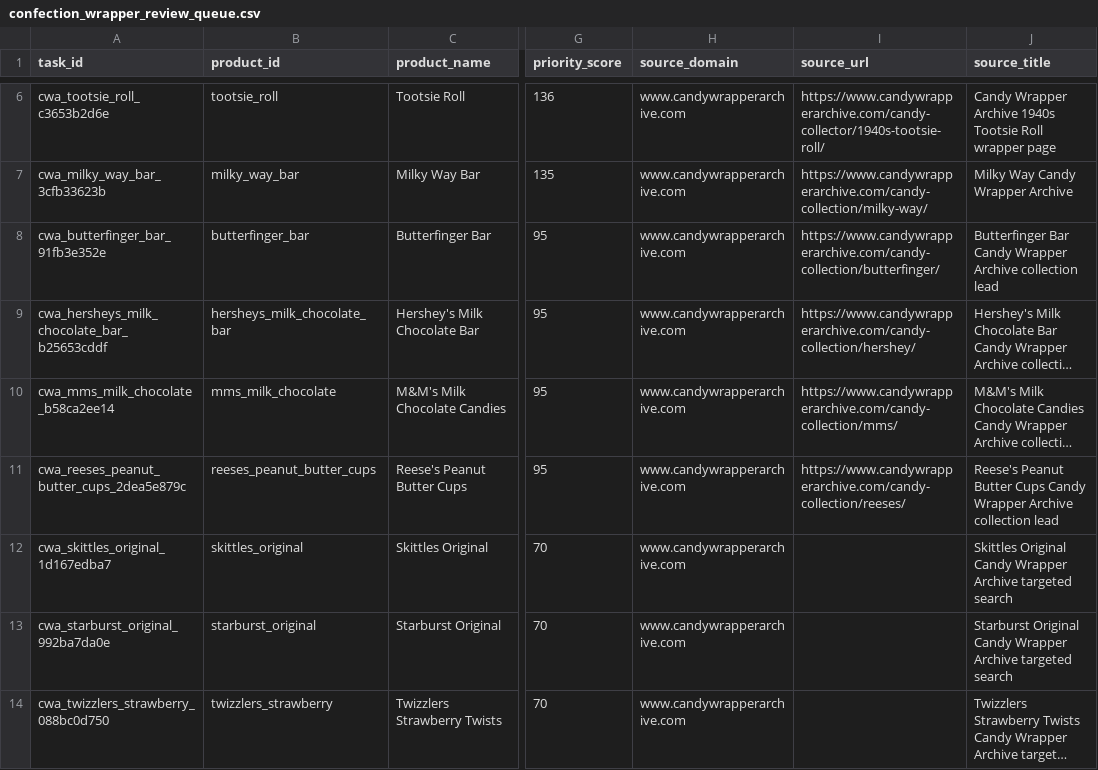
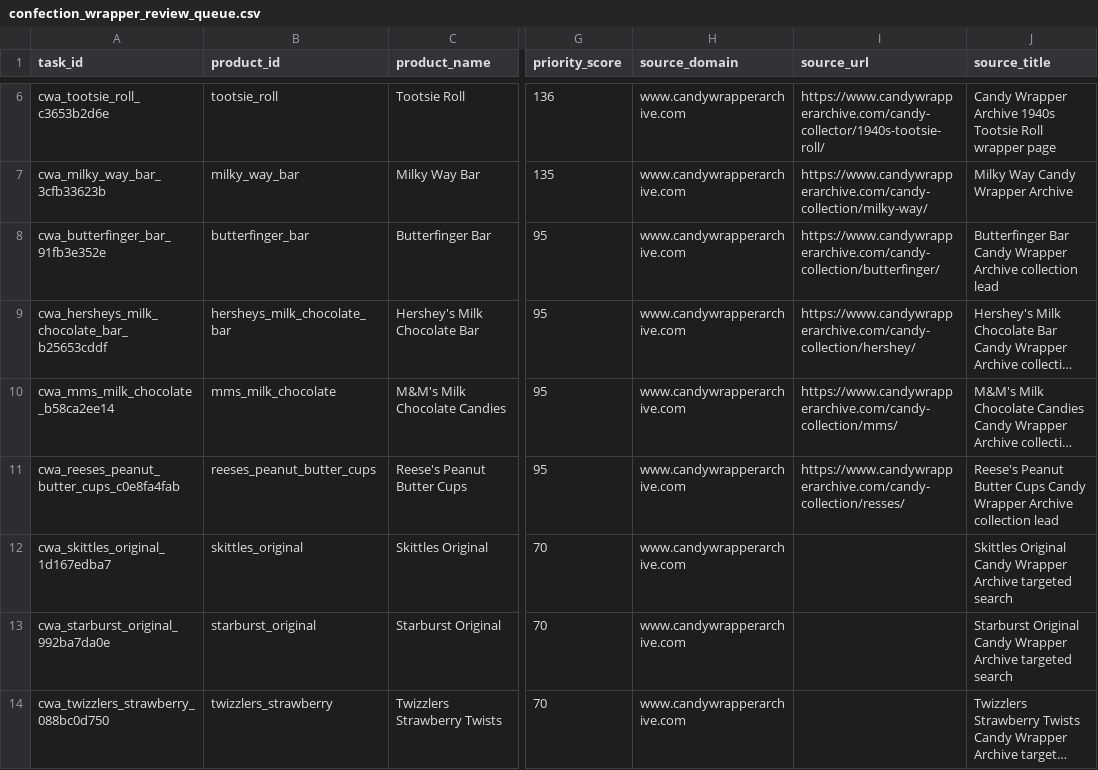
Before and after one commit to evcatalyst/menugraph, a CSV file: docs/data/product-evidence/exports/confection_wrapper_review_queue.csv, drawn as a sheet; only a part is shown, gaps mark what is left out; long unchanged cells end in …; the diff names each change by its address in the sheet, - before the commit and + after, or states it on an @@ line.

```diff
--- a/docs/data/product-evidence/exports/confection_wrapper_review_queue.csv
+++ b/docs/data/product-evidence/exports/confection_wrapper_review_queue.csv
-A11 (task_id): cwa_reeses_peanut_butter_cups_2dea5e879c
+A11 (task_id): cwa_reeses_peanut_butter_cups_c0e8fa4fab
-I11 (source_url): https://www.candywrapperarchive.com/candy-collection/reeses/
+I11 (source_url): https://www.candywrapperarchive.com/candy-collection/resses/
```
Also changed, not shown: docs/data/product-evidence/exports/confection_wrapper_capture_handoff_queue.csv, docs/data/product-evidence/exports/confection_wrapper_capture_image_map_template.csv, 16 other files.
